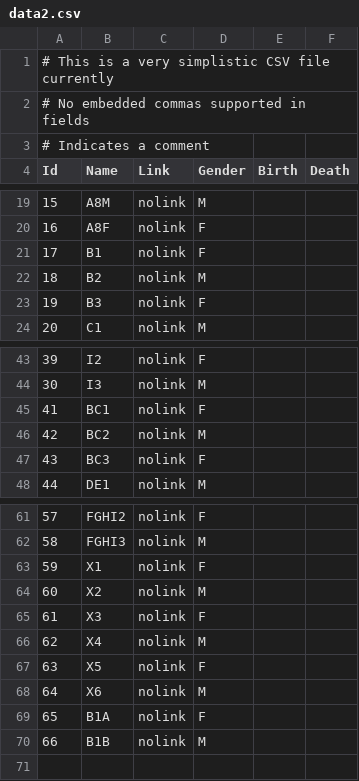
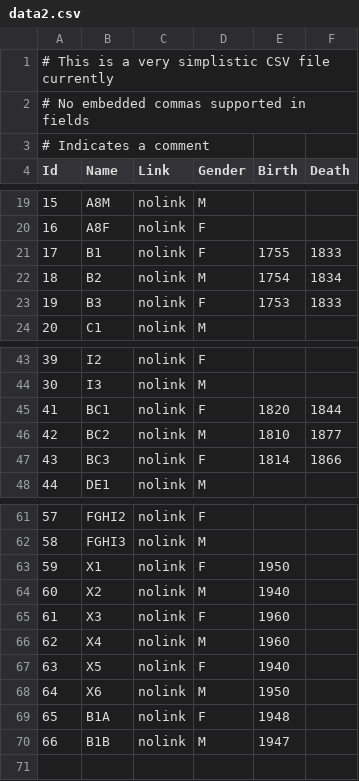
Before and after one commit to Georgetown-University-Libraries/family-tree-viz, a CSV file: data2.csv, drawn as a sheet; only a part is shown, gaps mark what is left out.

```diff
--- a/data2.csv
+++ b/data2.csv
@@ -20,5 +20,5 @@ Id,Name,Link,Gender,Birth,Death
 16,A8F,nolink,F
-17,B1,nolink,F
-18,B2,nolink,M
-19,B3,nolink,F
+17,B1,nolink,F,1755,1833
+18,B2,nolink,M,1754,1834
+19,B3,nolink,F,1753,1833
 20,C1,nolink,M
@@ -44,5 +44,5 @@ Id,Name,Link,Gender,Birth,Death
 30,I3,nolink,M
-41,BC1,nolink,F
-42,BC2,nolink,M
-43,BC3,nolink,F
+41,BC1,nolink,F,1820,1844
+42,BC2,nolink,M,1810,1877
+43,BC3,nolink,F,1814,1866
 44,DE1,nolink,M
@@ -62,10 +62,10 @@ Id,Name,Link,Gender,Birth,Death
 58,FGHI3,nolink,M
-59,X1,nolink,F
-60,X2,nolink,M
-61,X3,nolink,F
-62,X4,nolink,M
-63,X5,nolink,F
-64,X6,nolink,M
-65,B1A,nolink,F
-66,B1B,nolink,M
+59,X1,nolink,F,1950
+60,X2,nolink,M,1940
+61,X3,nolink,F,1960
+62,X4,nolink,M,1960
+63,X5,nolink,F,1940
+64,X6,nolink,M,1950
+65,B1A,nolink,F,1948
+66,B1B,nolink,M,1947
 
```
Also changed, not shown: 1 other file.
